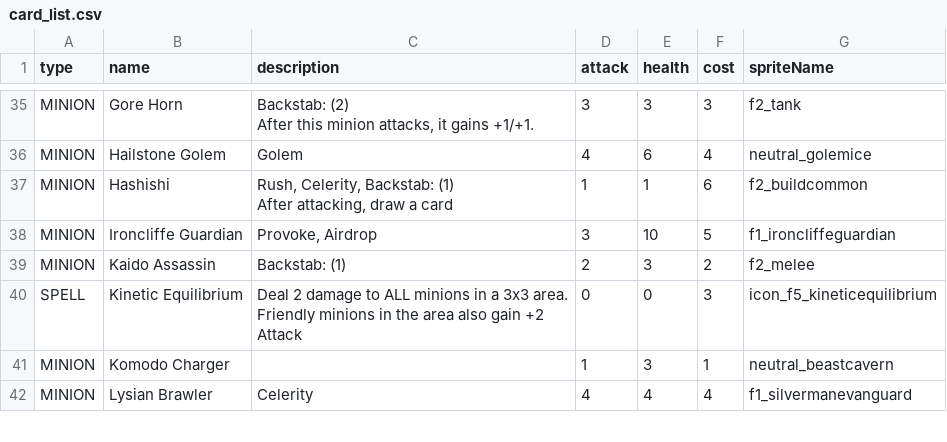
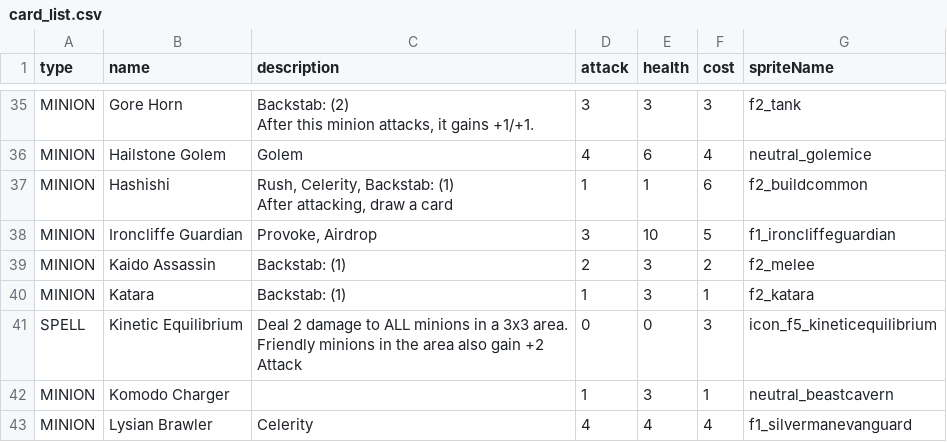
Before and after one commit to Duelers/Duelers, a CSV file: devTools/cardCreator/card_list.csv, drawn as a sheet; only a part is shown, gaps mark what is left out.

Commit message:
Add katara (#508)
* move

* add

```diff
--- a/devTools/cardCreator/card_list.csv
+++ b/devTools/cardCreator/card_list.csv
@@ -43,2 +43,3 @@ MINION,Ironcliffe Guardian,"Provoke, Airdrop",3,10,5,f1_ironcliffeguardian
 MINION,Kaido Assassin,Backstab: (1),2,3,2,f2_melee
+MINION,Katara,Backstab: (1),1,3,1,f2_katara
 SPELL,Kinetic Equilibrium,Deal 2 damage to ALL minions in a 3x3 area. Friendly minions in the area also gain +2 Attack,0,0,3,icon_f5_kineticequilibrium
```
Also changed, not shown: 5 other files.
